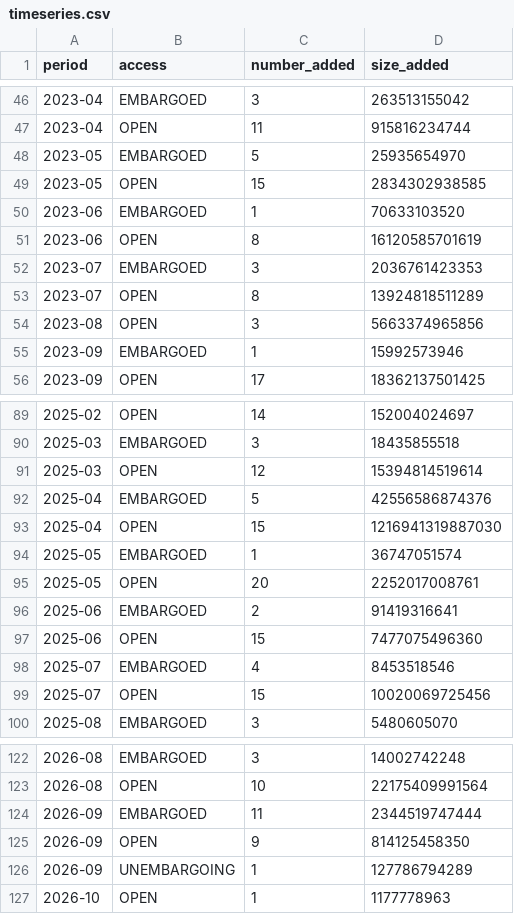
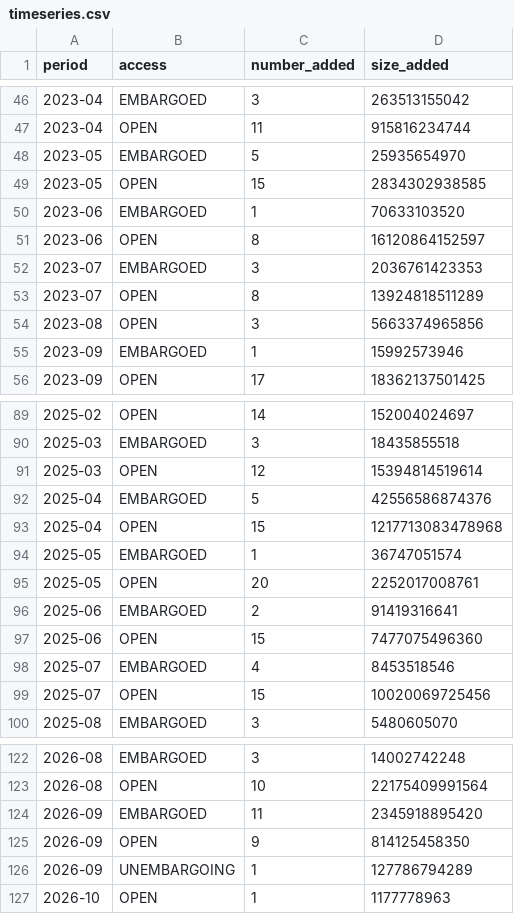
Before and after one commit to dandi/dandi-stats, a CSV file: data/timeseries.csv, drawn as a sheet; only a part is shown, gaps mark what is left out.

```diff
--- a/data/timeseries.csv
+++ b/data/timeseries.csv
@@ -50,3 +50,3 @@ period,access,number_added,size_added
 2023-06,EMBARGOED,1,70633103520
-2023-06,OPEN,8,16120585701619
+2023-06,OPEN,8,16120864152597
 2023-07,EMBARGOED,3,2036761423353
@@ -92,3 +92,3 @@ period,access,number_added,size_added
 2025-04,EMBARGOED,5,42556586874376
-2025-04,OPEN,15,1216941319887030
+2025-04,OPEN,15,1217713083478968
 2025-05,EMBARGOED,1,36747051574
@@ -123,3 +123,3 @@ period,access,number_added,size_added
 2026-08,OPEN,10,22175409991564
-2026-09,EMBARGOED,11,2344519747444
+2026-09,EMBARGOED,11,2345918895420
 2026-09,OPEN,9,814125458350
```
